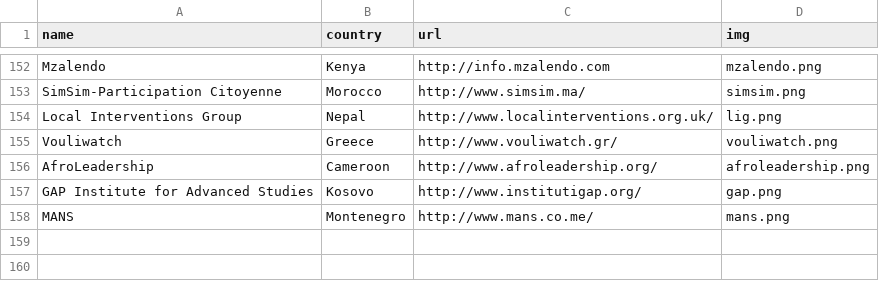
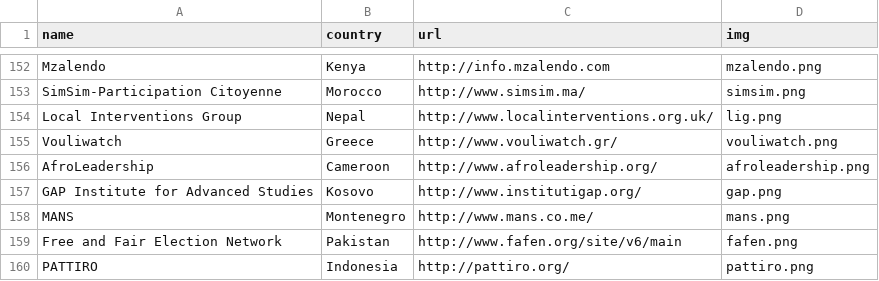
Before and after one commit to sunlightlabs/openingparliament, a CSV file: data/organizations.csv, drawn as a sheet; only a part is shown, gaps mark what is left out; the diff names each change by its address in the sheet, - before the commit and + after, or states it on an @@ line.

Commit message:
add FAFEN and PATTIRO

```diff
--- a/data/organizations.csv
+++ b/data/organizations.csv
+row 159: Free and Fair Election Network | Pakistan | http://www.fafen.org/site/v6/main | fafen.png
+row 160: PATTIRO | Indonesia | http://pattiro.org/ | pattiro.png
```
Also changed, not shown: 3 other files.
